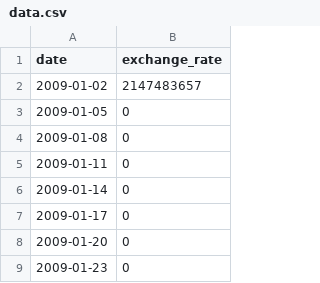
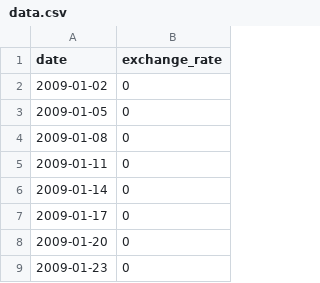
Before and after one commit to Ayg0/CPP, a CSV file: MODULE09/ex00/data.csv, drawn as a sheet; only a part is shown.

```diff
--- a/MODULE09/ex00/data.csv
+++ b/MODULE09/ex00/data.csv
@@ -1,3 +1,3 @@
 date,exchange_rate
-2009-01-02,2147483657
+2009-01-02,0
 2009-01-05,0
```
Also changed, not shown: 24 other files.
